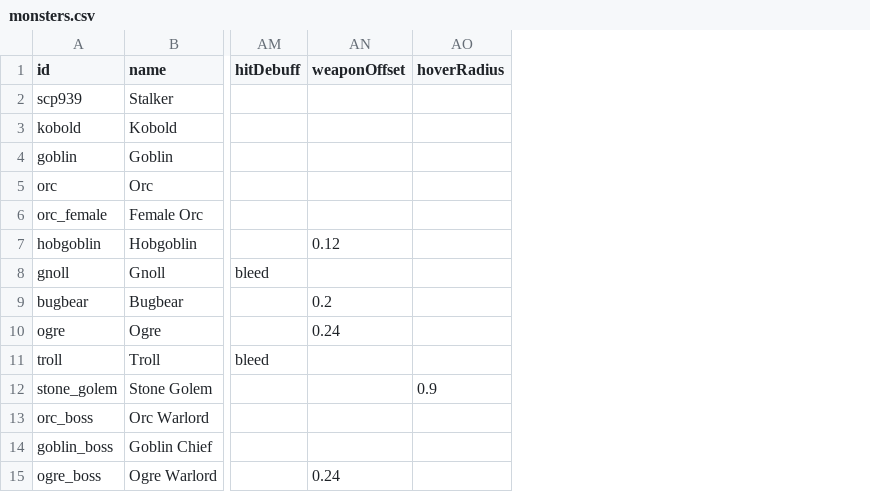
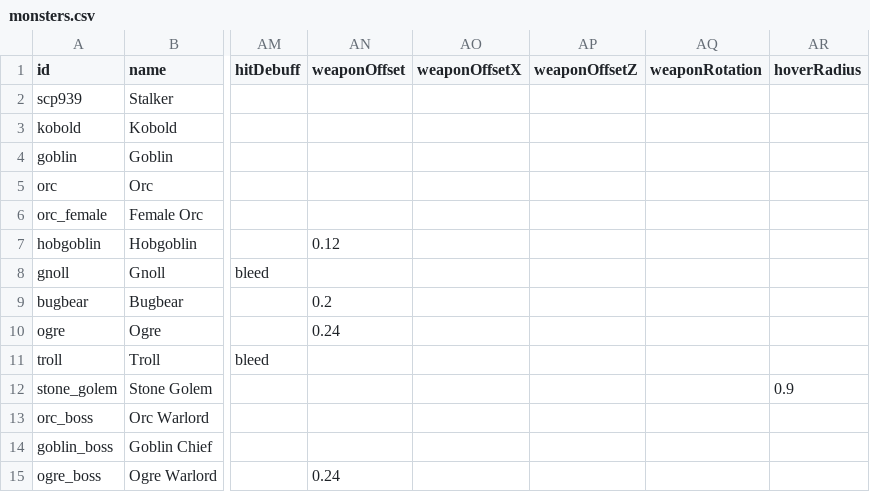
Before and after one commit to Julian-adv/OnlineRPG, a CSV file: data-src/monsters.csv, drawn as a sheet; only a part is shown, gaps mark what is left out; the diff names each change by its address in the sheet, - before the commit and + after, or states it on an @@ line.

```diff
--- a/data-src/monsters.csv
+++ b/data-src/monsters.csv
+column AO (weaponOffsetX), empty
+column AP (weaponOffsetZ), empty
+column AQ (weaponRotation), empty
```
Also changed, not shown: 3 other files.
